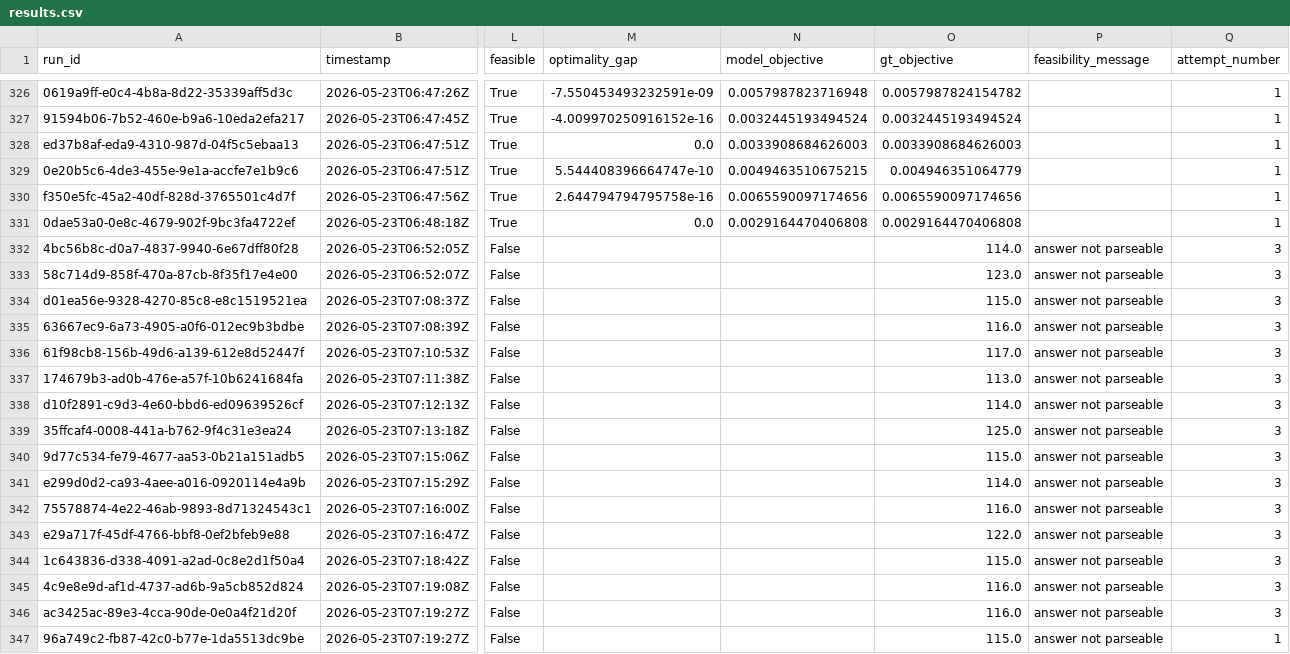
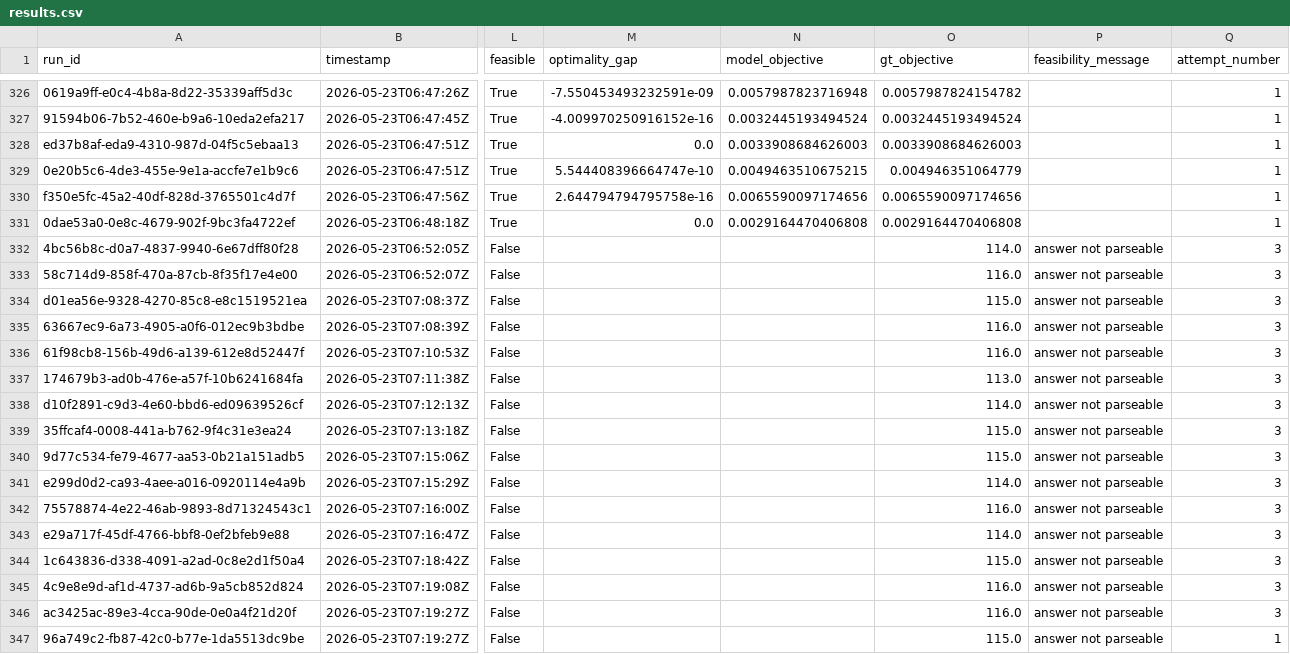
Before and after one commit to spivi/llm-engine-teardowns, a CSV file: results/results.csv, drawn as a sheet; only a part is shown, gaps mark what is left out; the diff covers the shown part only; the diff names each change by its address in the sheet, - before the commit and + after, or states it on an @@ line.

Commit message:
Set TSP-TW reference objective to completion time
The single-vehicle TSP-TW reference now minimizes completion time (elapsed time back at the depot, including waiting for time windows) so it matches the objective used when scoring submitted tours. Ground-truth optima and the results table are updated accordingly; the four instances whose optimum involves waiting are affected. Coordinates, time windows, and recorded model responses are unchanged.

```diff
--- a/results/results.csv
+++ b/results/results.csv
-O333 (gt_objective): 123.0
+O333 (gt_objective): 116.0
-O336 (gt_objective): 117.0
+O336 (gt_objective): 116.0
-O339 (gt_objective): 125.0
+O339 (gt_objective): 115.0
-O343 (gt_objective): 122.0
+O343 (gt_objective): 114.0
```
Also changed, not shown: 53 edited cells elsewhere in this file, 4 other files.
